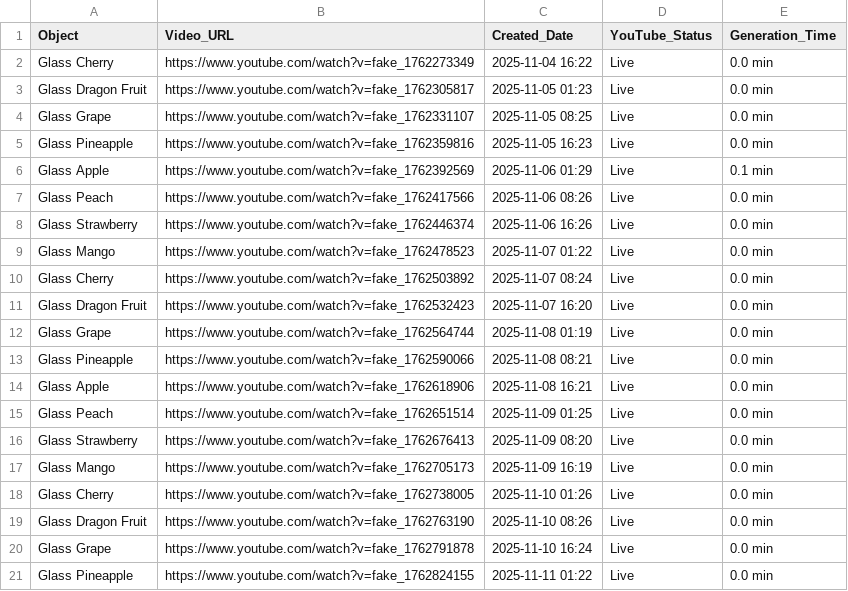
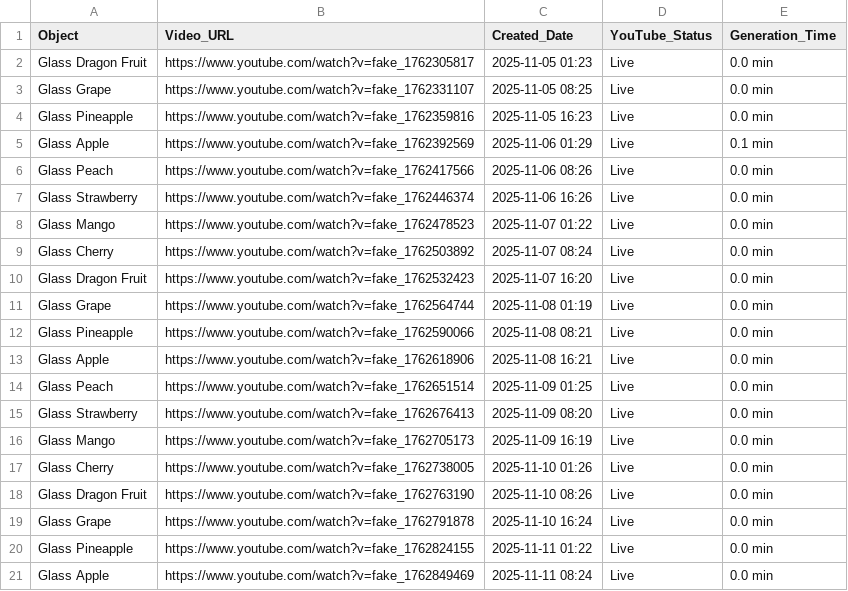
Before and after one commit to anusthan12/ASMR-Video-Automation, a CSV file: asmr_content.csv, drawn as a sheet; removed rows and columns are numbered as before the commit, all else as after; the diff names each change by its address in the sheet, - before the commit and + after, or states it on an @@ line.

```diff
--- a/asmr_content.csv
+++ b/asmr_content.csv
-row 2: Glass Cherry | https://www.youtube.com/watch?v=fake_1762273349 | 2025-11-04 16:22 | Live | 0.0 min
+row 21: Glass Apple | https://www.youtube.com/watch?v=fake_1762849469 | 2025-11-11 08:24 | Live | 0.0 min
```
